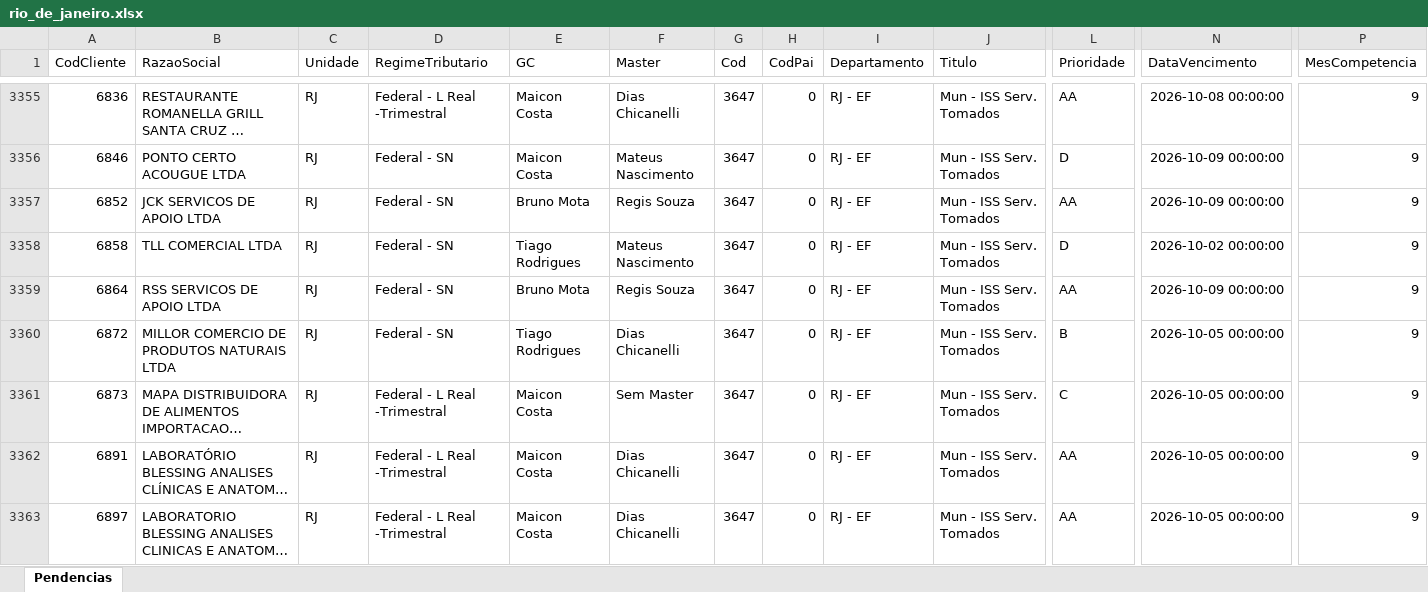
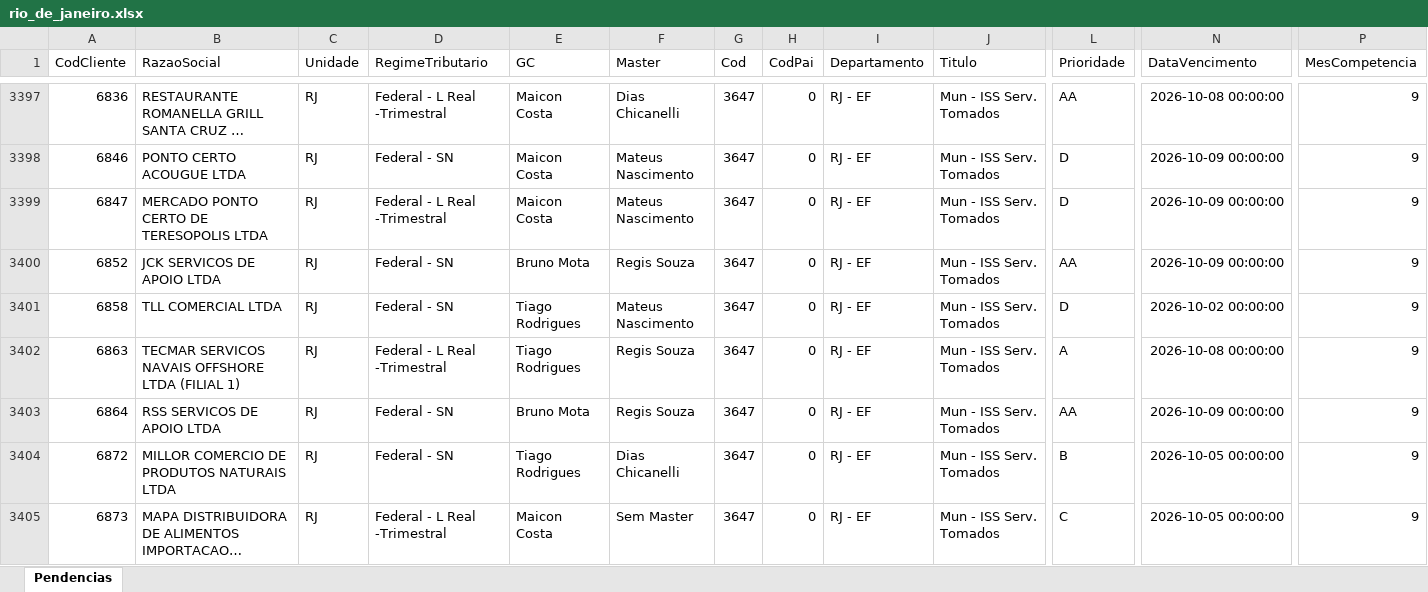
Before and after one commit to Controladoria-MG/Tarefas-baixadas, an Excel workbook: data/base/rio_de_janeiro.xlsx, sheet Pendencias, drawn as a sheet; only a part is shown, gaps mark what is left out; the shorter side is filled out with more unchanged rows; long unchanged cells end in …; values as stored, in another font and other column widths than the file's, no borders; rows hold the shown columns only; the diff covers the shown part only; the diff names each change by its address in the sheet, - before the commit and + after, or states it on an @@ line.

```diff
--- a/data/base/rio_de_janeiro.xlsx (sheet Pendencias)
+++ b/data/base/rio_de_janeiro.xlsx (sheet Pendencias)
+row 3399: 6847 | MERCADO PONTO CERTO DE TERESOPOLIS LTDA | RJ | Federal - L Real -Trimestral | Maicon Costa | Mateus Nascimento | 3647 | 0 | RJ - EF | Mun - ISS Serv. Tomados | D | 2026-10-09 00:00:00 | 9
+row 3402: 6863 | TECMAR SERVICOS NAVAIS OFFSHORE LTDA (FILIAL 1) | RJ | Federal - L Real -Trimestral | Tiago Rodrigues | Regis Souza | 3647 | 0 | RJ - EF | Mun - ISS Serv. Tomados | A | 2026-10-08 00:00:00 | 9
```
Also changed, not shown: 51 added rows, 2 removed rows, 15 moved rows and 99 edited cells elsewhere in this sheet, data/base/goias.xlsx, data/base/santos.xlsx, 2 other files.
